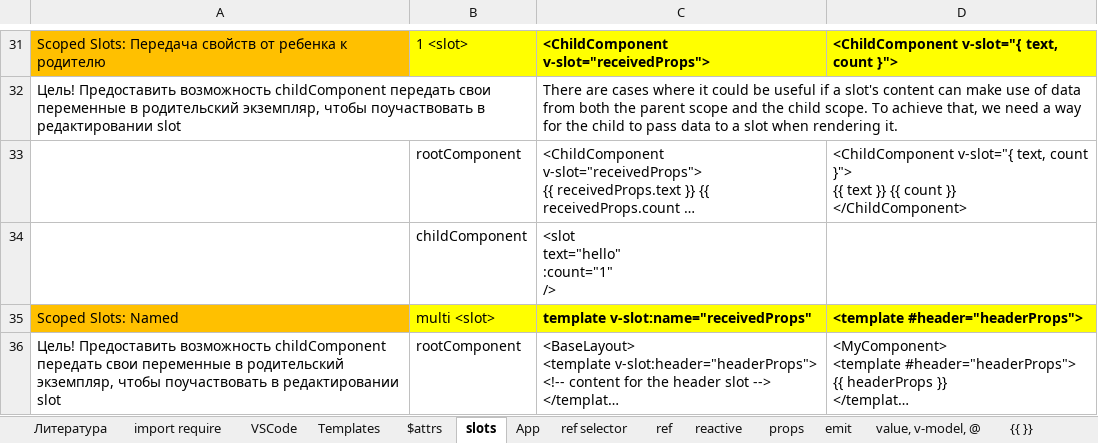
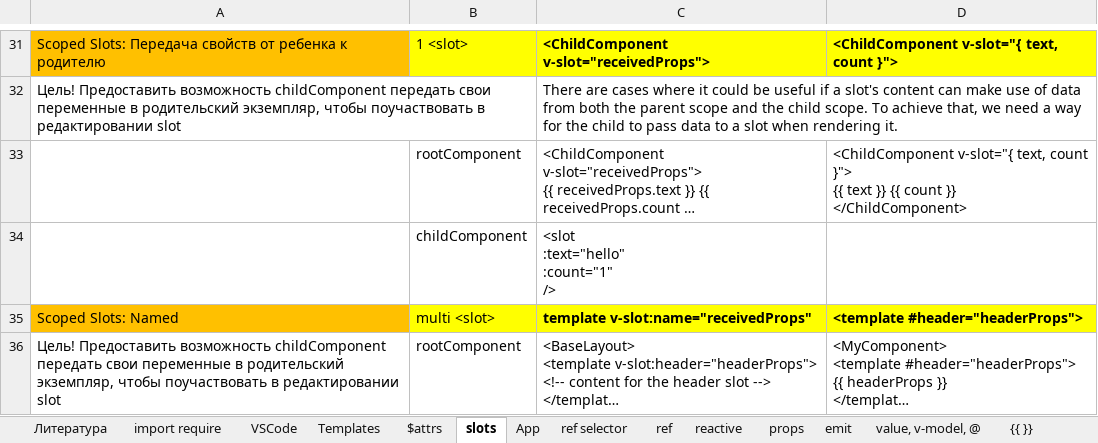
Before and after one commit to AlexServGE/GB_Developer_Workbook, an Excel workbook: 4 четверть_9_JavaScript_Vue 3 Composition API.xlsx, sheet slots, drawn as a sheet; only a part is shown, gaps mark what is left out; long unchanged cells end in …; values as stored, in another font and other column widths than the file's, no borders; charts and pictures not drawn; ↵ is a line break in a cell; the diff names each change by its address in the sheet, - before the commit and + after, or states it on an @@ line.

```diff
--- a/4 четверть_9_JavaScript_Vue 3 Composition API.xlsx (sheet slots)
+++ b/4 четверть_9_JavaScript_Vue 3 Composition API.xlsx (sheet slots)
-C34: <slot ↵ text="hello" ↵ :count="1" ↵ />
+C34: <slot ↵ :text="hello" ↵ :count="1" ↵ />
```
Also changed, not shown: sheet $attrs, # четверть_#_полезные ссылки для тестирования сайтов рассылок.xlsx, 4 четверть_10_JavaScript_MoleculerJS.xlsx, 4 other files.
